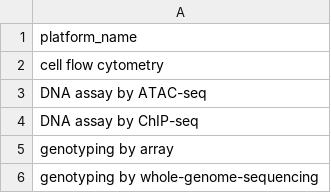
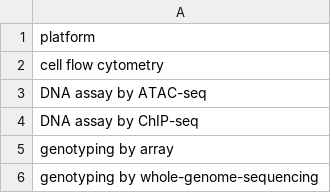
Before and after one commit to montilab/SigRepo_Server, a CSV file: mysql/data/platforms.csv, drawn as a sheet; only a part is shown.

```diff
--- a/mysql/data/platforms.csv
+++ b/mysql/data/platforms.csv
@@ -1,2 +1,2 @@
-platform_name
+platform
 cell flow cytometry
```
Also changed, not shown: 3 other files.
